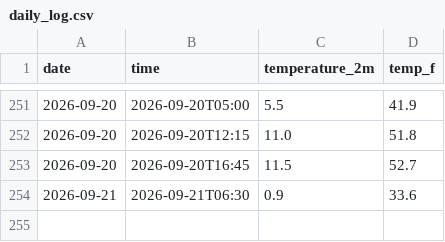
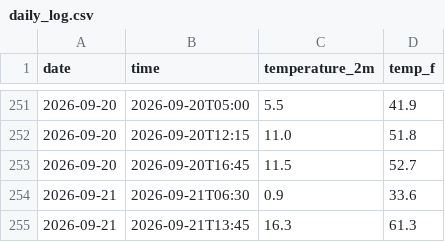
Before and after one commit to dacuber24/weather-tracker, a CSV file: daily_log.csv, drawn as a sheet; only a part is shown, gaps mark what is left out; the diff names each change by its address in the sheet, - before the commit and + after, or states it on an @@ line.

```diff
--- a/daily_log.csv
+++ b/daily_log.csv
+row 255: 2026-09-21 | 2026-09-21T13:45 | 16.3 | 61.3
```
Also changed, not shown: 2 other files.
